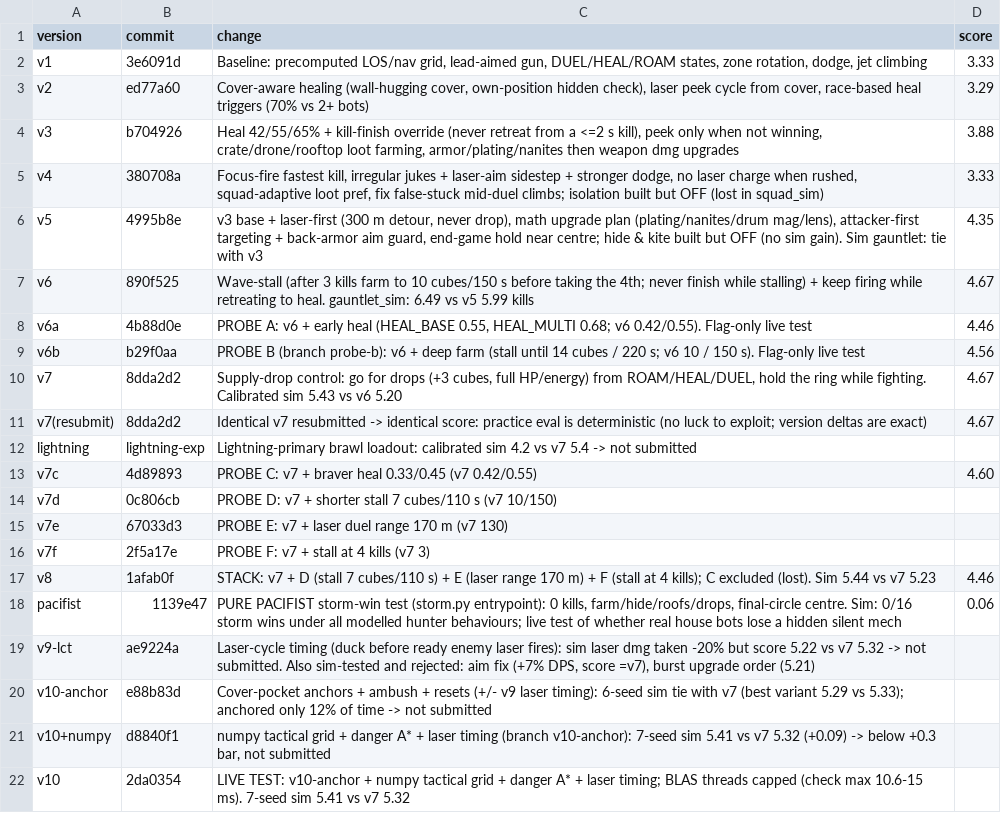
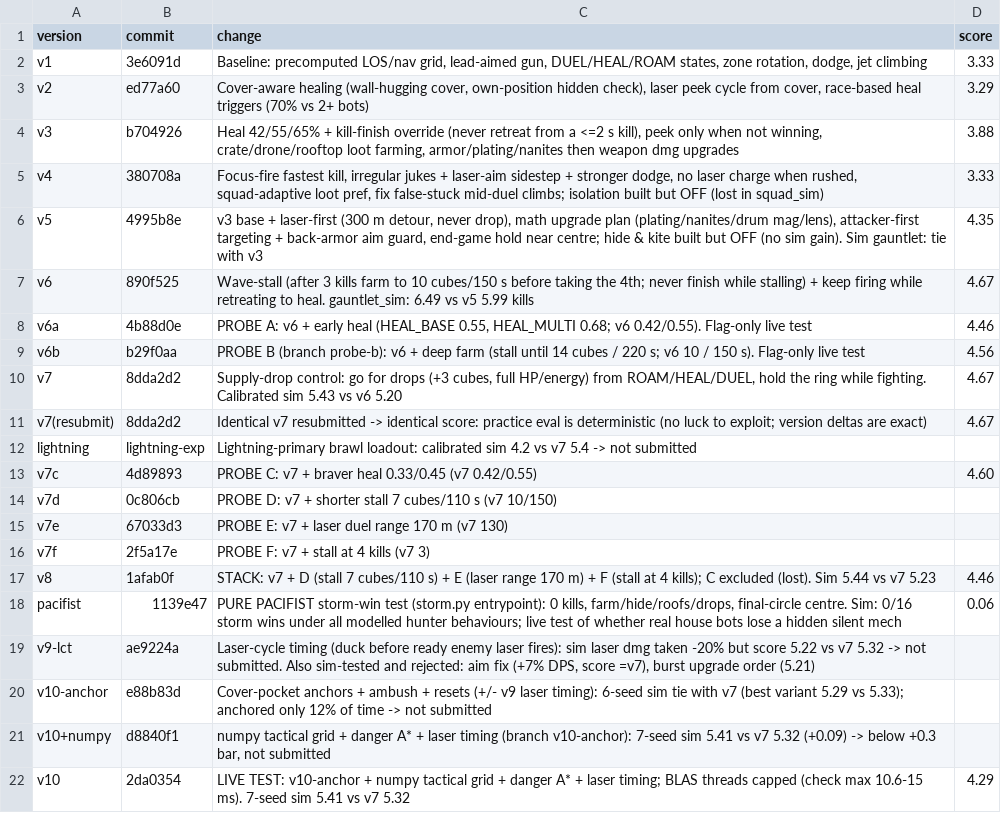
Before and after one commit to anurag11satpathy/mech-royale2026, a CSV file: experiments.csv, drawn as a sheet.

```diff
--- a/experiments.csv
+++ b/experiments.csv
@@ -21,2 +21,2 @@ v10-anchor,e88b83d,"Cover-pocket anchors + ambush + resets (+/- v9 laser timing)
 v10+numpy,d8840f1,"numpy tactical grid + danger A* + laser timing (branch v10-anchor): 7-seed sim 5.41 vs v7 5.32 (+0.09) -> below +0.3 bar, not submitted",
-v10,2da0354,"LIVE TEST: v10-anchor + numpy tactical grid + danger A* + laser timing; BLAS threads capped (check max 10.6-15 ms). 7-seed sim 5.41 vs v7 5.32",
+v10,2da0354,"LIVE TEST: v10-anchor + numpy tactical grid + danger A* + laser timing; BLAS threads capped (check max 10.6-15 ms). 7-seed sim 5.41 vs v7 5.32",4.29
```
Also changed, not shown: 3 other files.
